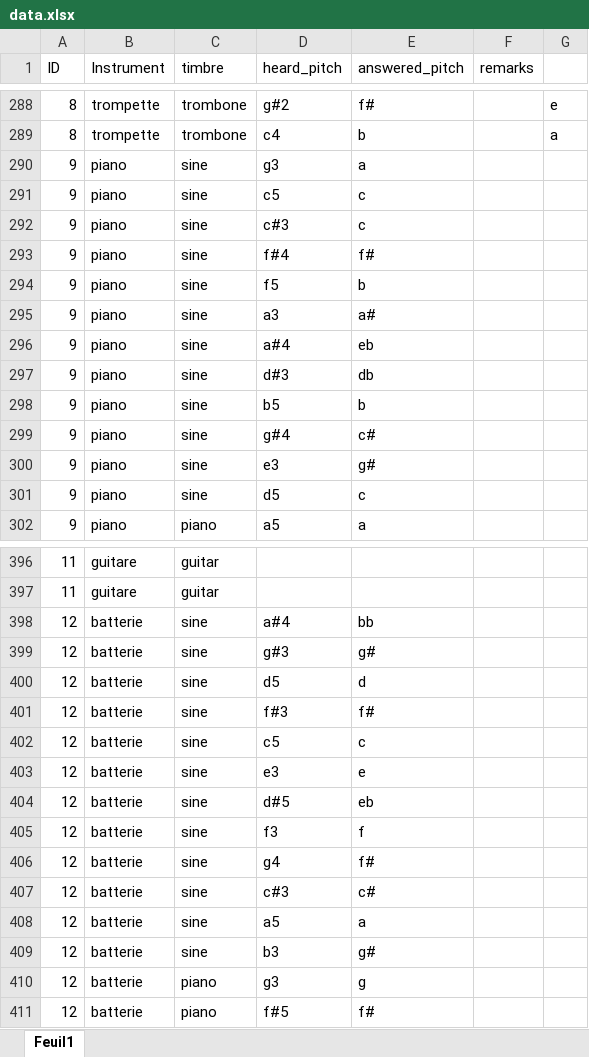
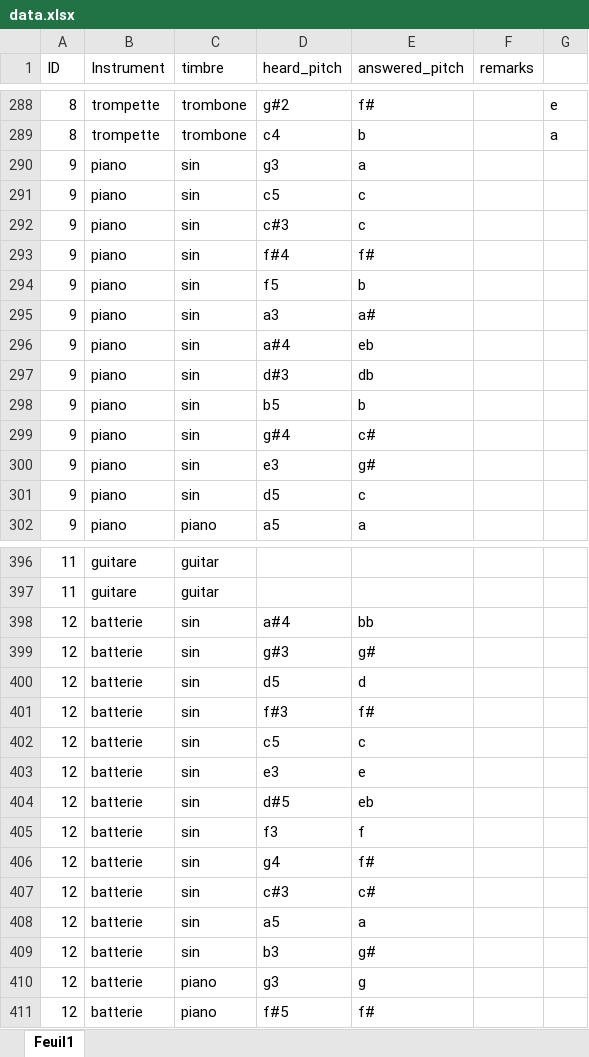
Before and after one commit to adescombes/digital_musicology_project, an Excel workbook: data.xlsx, sheet Feuil1, drawn as a sheet; only a part is shown, gaps mark what is left out; values as stored, in another font and other column widths than the file's, no borders; the diff covers the shown part only; the diff names each change by its address in the sheet, - before the commit and + after, or states it on an @@ line.

```diff
--- a/data.xlsx (sheet Feuil1)
+++ b/data.xlsx (sheet Feuil1)
-C290:C301 (timbre): sine
+C290:C301 (timbre): sin
-C398:C409 (timbre): sine
+C398:C409 (timbre): sin
```
Also changed, not shown: 12 edited cells elsewhere in this sheet, merged_df.xlsx, 40 other files.
